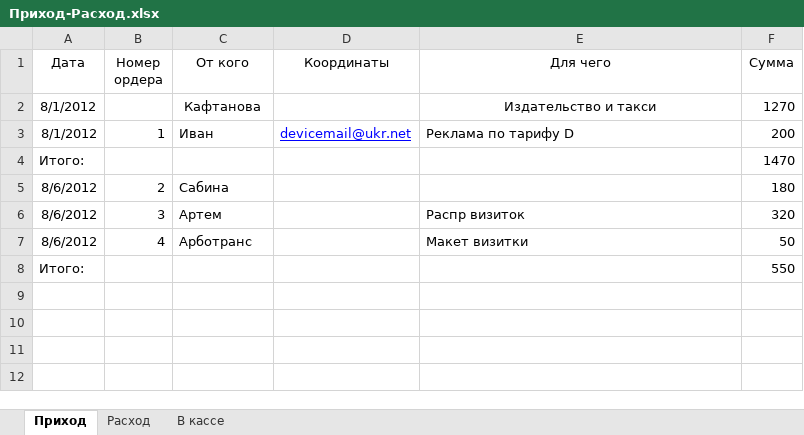
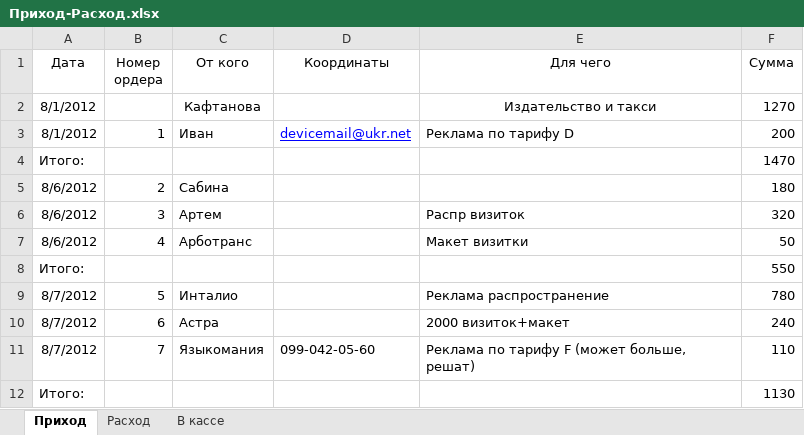
Before and after one commit to Balog/GraphWork, an Excel workbook: Касса/Приход-Расход.xlsx, sheet Приход, drawn as a sheet; values as stored, in another font and other column widths than the file's, no borders; the diff names each change by its address in the sheet, - before the commit and + after, or states it on an @@ line.

```diff
--- a/Касса/Приход-Расход.xlsx (sheet Приход)
+++ b/Касса/Приход-Расход.xlsx (sheet Приход)
+row 9: 8/7/2012 | 5 | Инталио |  | Реклама распространение | 780
+row 10: 8/7/2012 | 6 | Астра |  | 2000 визиток+макет | 240
+row 11: 8/7/2012 | 7 | Языкомания | 099-042-05-60 | Реклама по тарифу F (может больше, решат) | 110
+row 12: Итого: |  |  |  |  | 1130
```
Also changed, not shown: sheet Расход, sheet В кассе, 9 other files.
